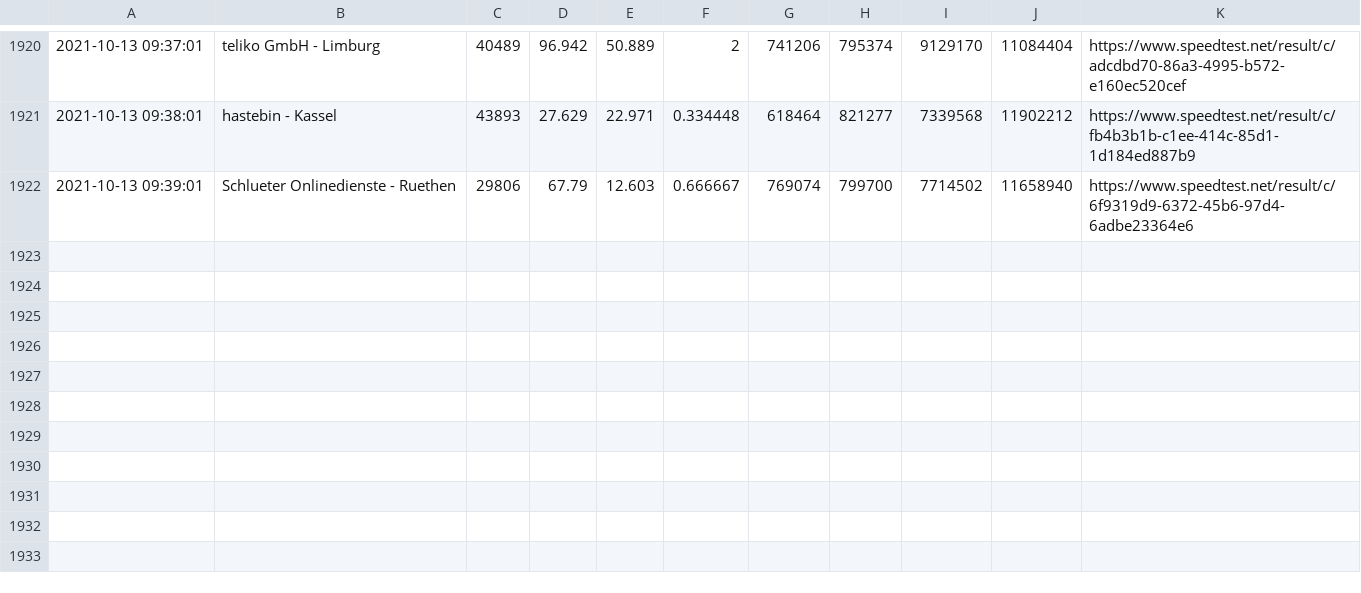
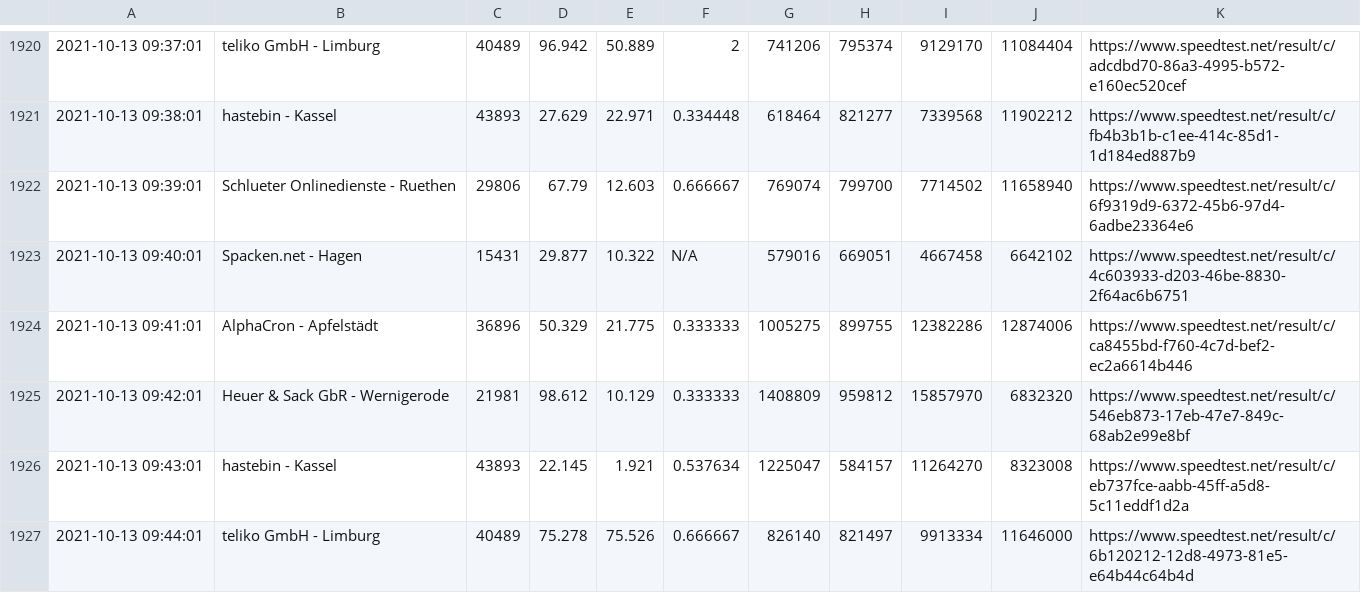
Before and after one commit to johannesbrandenburger/speedtestWG, a CSV file: speedtest.csv, drawn as a sheet; only a part is shown, gaps mark what is left out.

Commit message:
update data

```diff
--- a/speedtest.csv
+++ b/speedtest.csv
@@ -1922 +1922,6 @@
 "2021-10-13 09:39:01","Schlueter Onlinedienste - Ruethen","29806","67.79","12.603","0.666667","769074","799700","7714502","11658940","https://www.speedtest.net/result/c/6f9319d9-6372-45b6-97d4-6adbe23364e6"
+"2021-10-13 09:40:01","Spacken.net - Hagen","15431","29.877","10.322","N/A","579016","669051","4667458","6642102","https://www.speedtest.net/result/c/4c603933-d203-46be-8830-2f64ac6b6751"
+"2021-10-13 09:41:01","AlphaCron - Apfelstädt","36896","50.329","21.775","0.333333","1005275","899755","12382286","12874006","https://www.speedtest.net/result/c/ca8455bd-f760-4c7d-bef2-ec2a6614b446"
+"2021-10-13 09:42:01","Heuer & Sack GbR - Wernigerode","21981","98.612","10.129","0.333333","1408809","959812","15857970","6832320","https://www.speedtest.net/result/c/546eb873-17eb-47e7-849c-68ab2e99e8bf"
+"2021-10-13 09:43:01","hastebin - Kassel","43893","22.145","1.921","0.537634","1225047","584157","11264270","8323008","https://www.speedtest.net/result/c/eb737fce-aabb-45ff-a5d8-5c11eddf1d2a"
+"2021-10-13 09:44:01","teliko GmbH - Limburg","40489","75.278","75.526","0.666667","826140","821497","9913334","11646000","https://www.speedtest.net/result/c/6b120212-12d8-4973-81e5-e64b44c64b4d"
```
